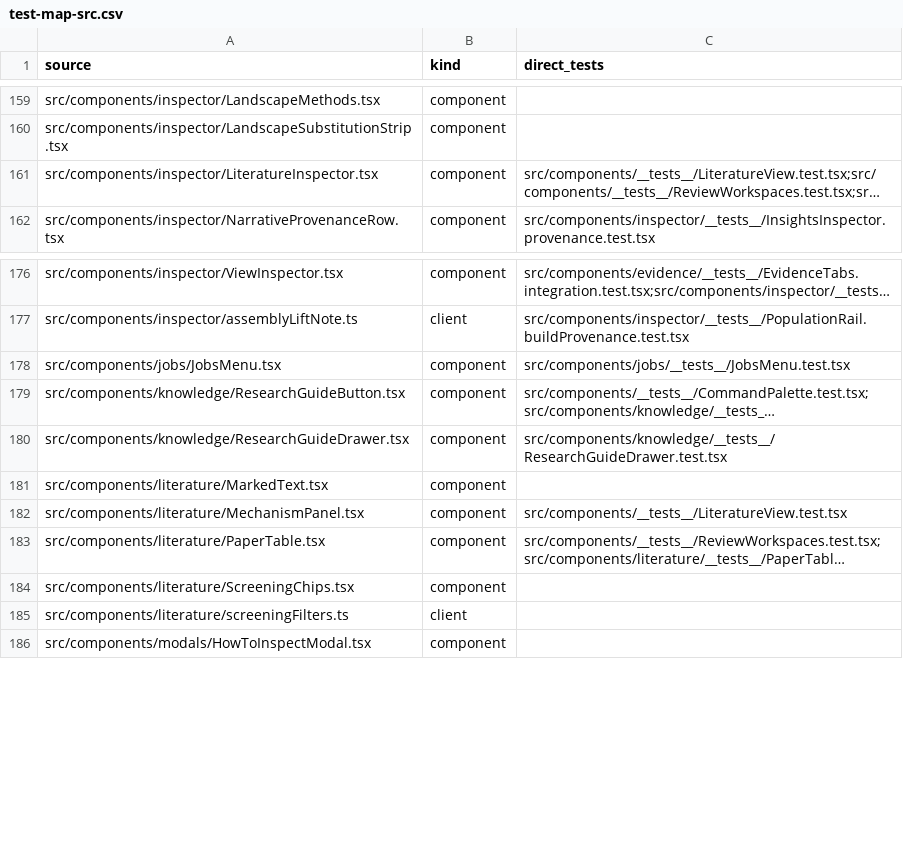
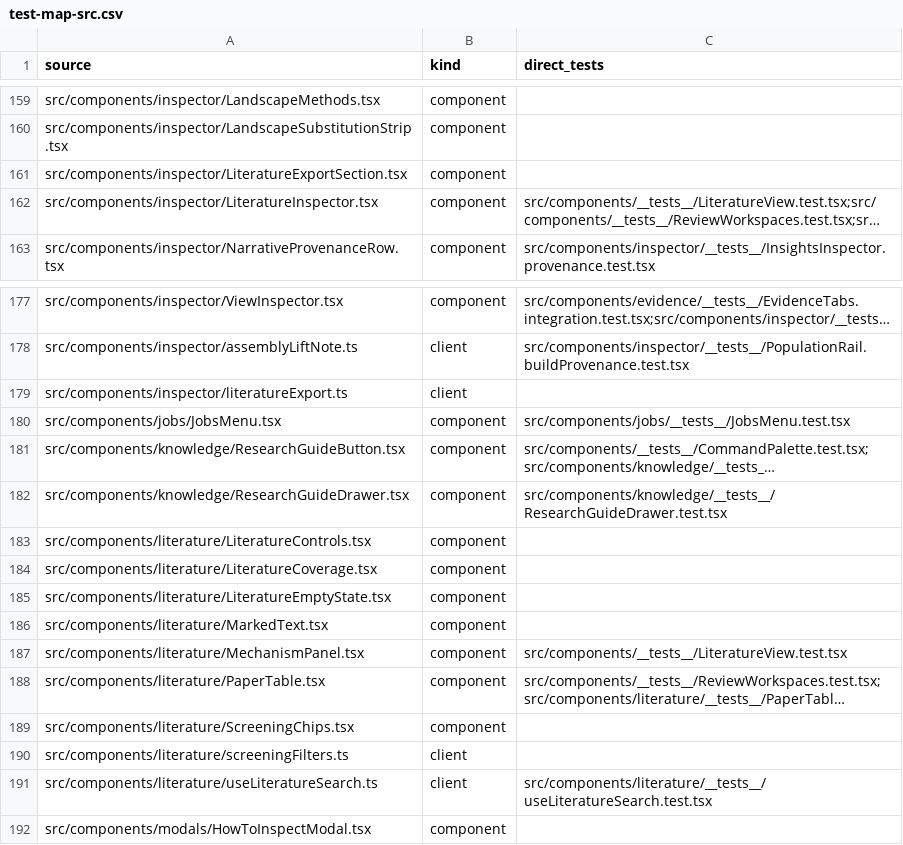
Before and after one commit to Huthaifa-HajAhmad/Missense-Structural-Explorer, a CSV file: doc/code-map/test-map-src.csv, drawn as a sheet; only a part is shown, gaps mark what is left out; long unchanged cells end in …; the diff names each change by its address in the sheet, - before the commit and + after, or states it on an @@ line.

```diff
--- a/doc/code-map/test-map-src.csv
+++ b/doc/code-map/test-map-src.csv
+row 161: src/components/inspector/LiteratureExportSection.tsx | component
+row 179: src/components/inspector/literatureExport.ts | client
+row 183: src/components/literature/LiteratureControls.tsx | component
+row 184: src/components/literature/LiteratureCoverage.tsx | component
+row 185: src/components/literature/LiteratureEmptyState.tsx | component
+row 191: src/components/literature/useLiteratureSearch.ts | client | src/components/literature/__tests__/useLiteratureSearch.test.tsx
```
Also changed, not shown: 26 other files.
